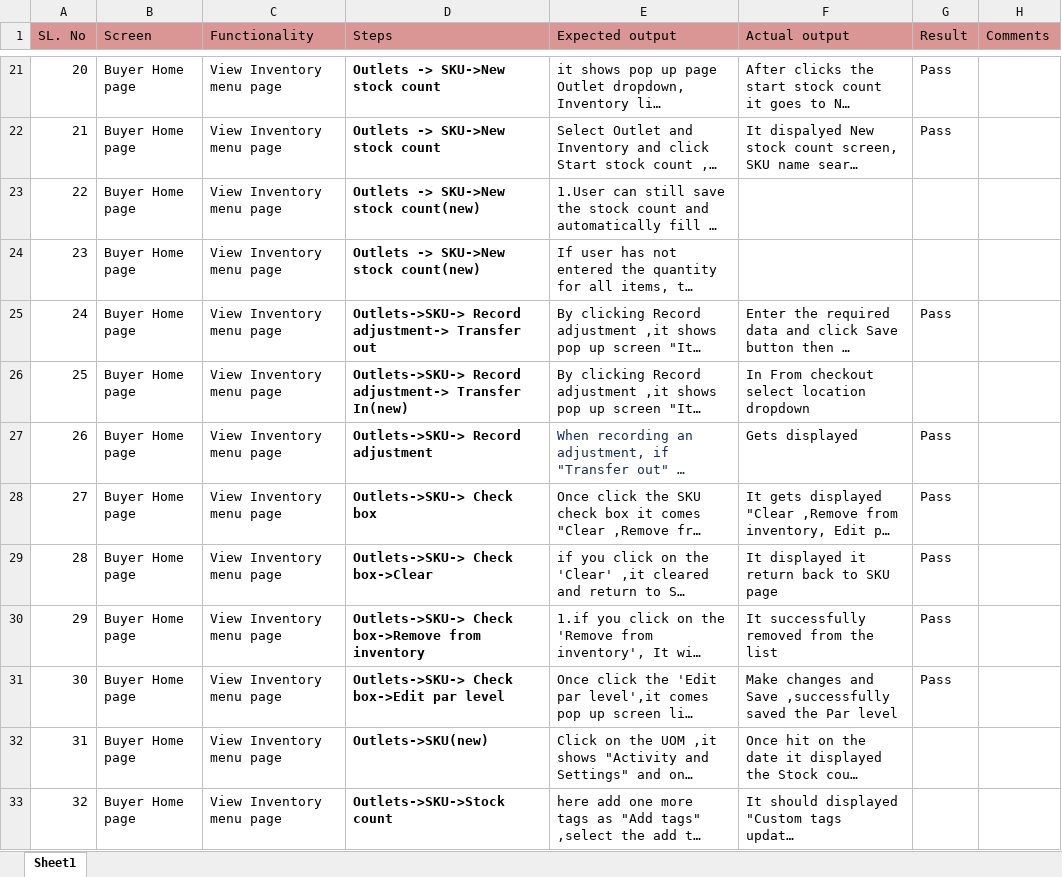
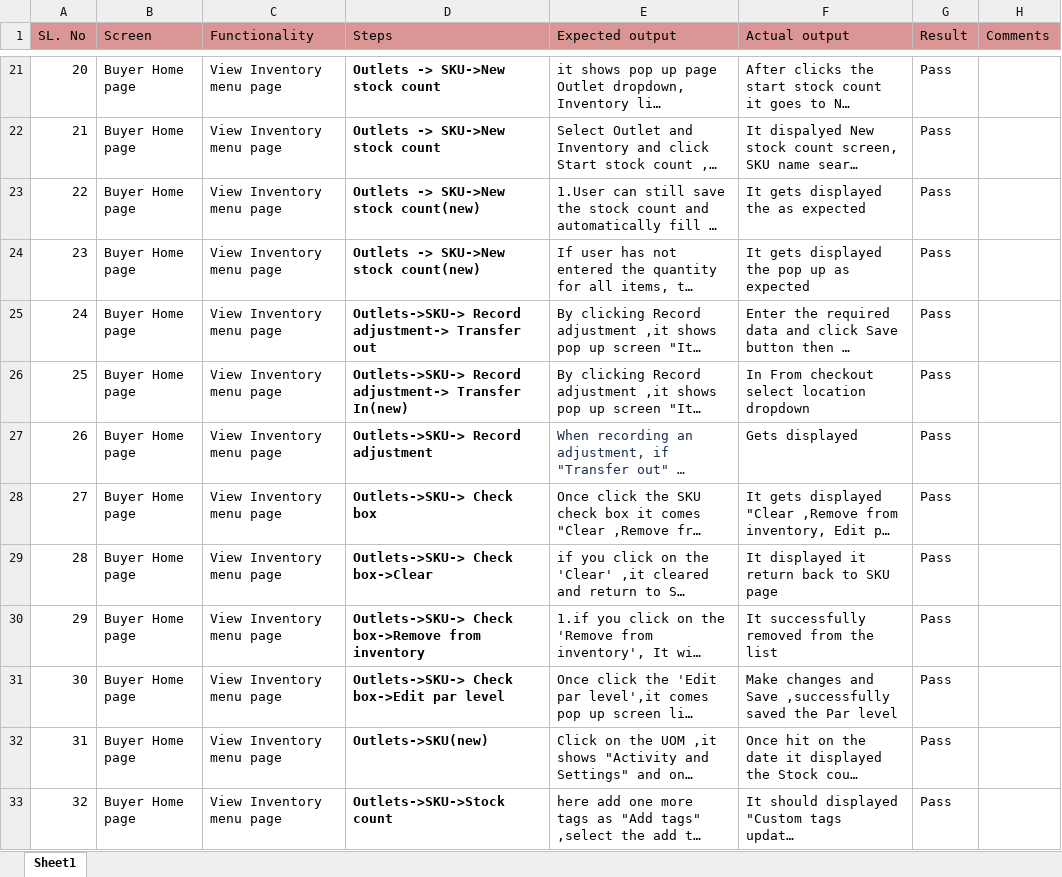
Before and after one commit to shwethazeemart/buyerautomation, an Excel workbook: Buyer hub/Inventory/Manual testcases/Outlets-SKU testcases.xlsx, sheet Sheet1, drawn as a sheet; only a part is shown, gaps mark what is left out; long unchanged cells end in …; values as stored, in another font and other column widths than the file's, no borders; the diff names each change by its address in the sheet, - before the commit and + after, or states it on an @@ line.

Commit message:
Stock count can be saved with empty

```diff
--- a/Buyer hub/Inventory/Manual testcases/Outlets-SKU testcases.xlsx (sheet Sheet1)
+++ b/Buyer hub/Inventory/Manual testcases/Outlets-SKU testcases.xlsx (sheet Sheet1)
-F23 (Actual output): (empty)
+F23 (Actual output): It gets displayed the as expected
-G23:G24 (Result): (empty)
+G23:G24 (Result): Pass
-F24 (Actual output): (empty)
+F24 (Actual output): It gets displayed the pop up as expected
-G26 (Result): (empty)
+G26 (Result): Pass
-G32:G33 (Result): (empty)
+G32:G33 (Result): Pass
```
